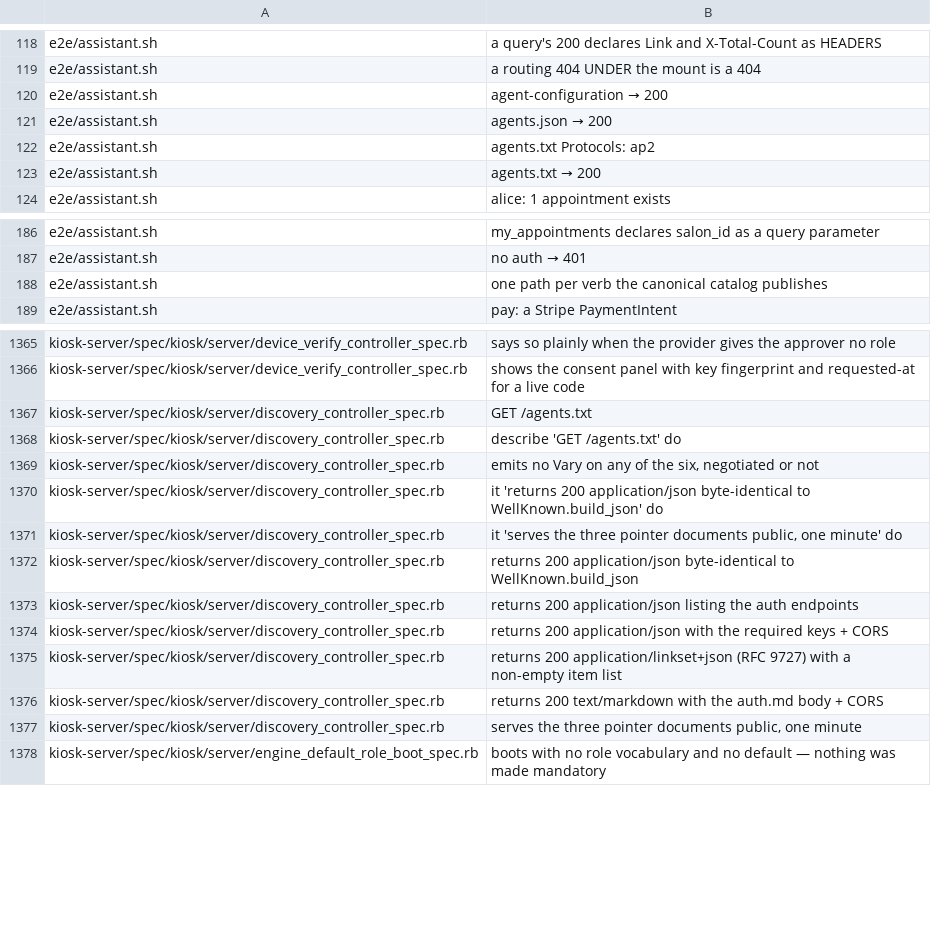
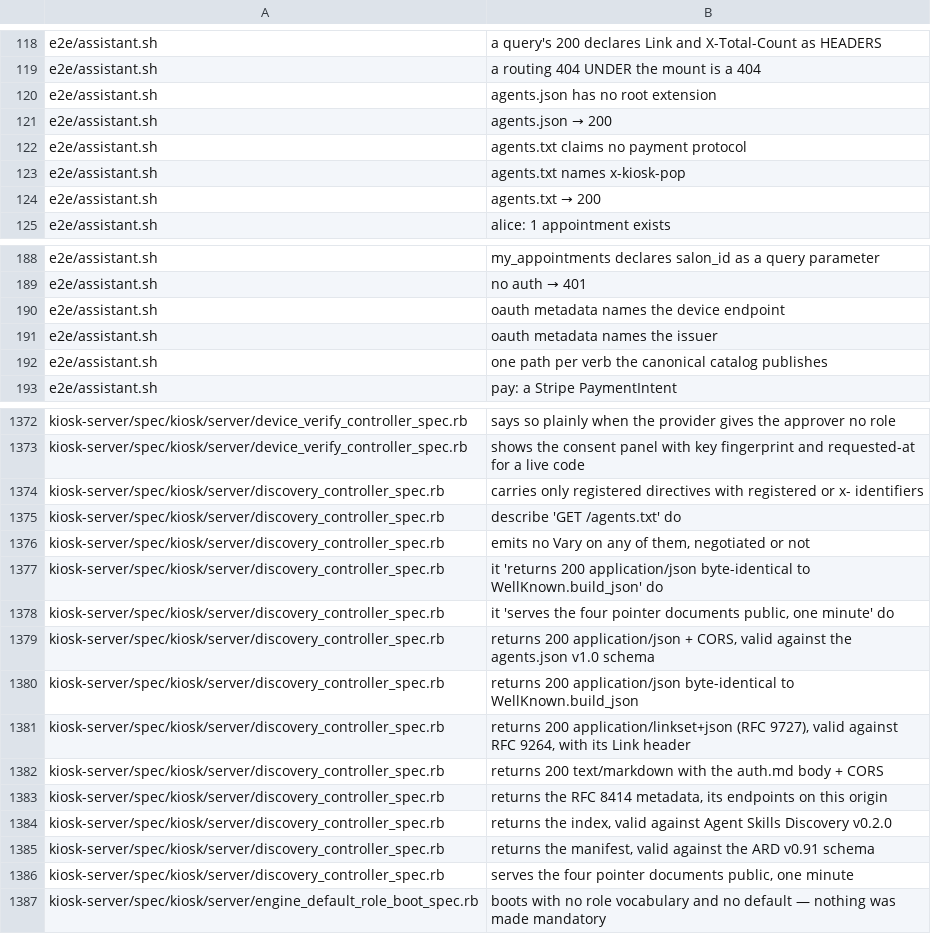
Before and after one commit to kiosk-hq/kiosk, a TSV file: spec/conformance-anchors.tsv, drawn as a sheet; only a part is shown, gaps mark what is left out; the diff covers the shown part only.

```diff
--- a/spec/conformance-anchors.tsv
+++ b/spec/conformance-anchors.tsv
@@ -119,5 +119,6 @@ e2e/assistant.sh	a query's 200 declares Link and X-Total-Count as HEADERS
 e2e/assistant.sh	a routing 404 UNDER the mount is a 404
-e2e/assistant.sh	agent-configuration → 200
+e2e/assistant.sh	agents.json has no root extension
 e2e/assistant.sh	agents.json → 200
-e2e/assistant.sh	agents.txt Protocols: ap2
+e2e/assistant.sh	agents.txt claims no payment protocol
+e2e/assistant.sh	agents.txt names x-kiosk-pop
 e2e/assistant.sh	agents.txt → 200
@@ -187,2 +189,4 @@ e2e/assistant.sh	my_appointments declares salon_id as a query parameter
 e2e/assistant.sh	no auth → 401
+e2e/assistant.sh	oauth metadata names the device endpoint
+e2e/assistant.sh	oauth metadata names the issuer
 e2e/assistant.sh	one path per verb the canonical catalog publishes
@@ -1366,13 +1373,15 @@ kiosk-server/spec/kiosk/server/device_verify_controller_spec.rb	says so plainly
 kiosk-server/spec/kiosk/server/device_verify_controller_spec.rb	shows the consent panel with key fingerprint and requested-at for a live code
-kiosk-server/spec/kiosk/server/discovery_controller_spec.rb	GET /agents.txt
+kiosk-server/spec/kiosk/server/discovery_controller_spec.rb	carries only registered directives with registered or x- identifiers
 kiosk-server/spec/kiosk/server/discovery_controller_spec.rb	describe 'GET /agents.txt' do
-kiosk-server/spec/kiosk/server/discovery_controller_spec.rb	emits no Vary on any of the six, negotiated or not
+kiosk-server/spec/kiosk/server/discovery_controller_spec.rb	emits no Vary on any of them, negotiated or not
 kiosk-server/spec/kiosk/server/discovery_controller_spec.rb	it 'returns 200 application/json byte-identical to WellKnown.build_json' do
-kiosk-server/spec/kiosk/server/discovery_controller_spec.rb	it 'serves the three pointer documents public, one minute' do
+kiosk-server/spec/kiosk/server/discovery_controller_spec.rb	it 'serves the four pointer documents public, one minute' do
+kiosk-server/spec/kiosk/server/discovery_controller_spec.rb	returns 200 application/json + CORS, valid against the agents.json v1.0 schema
 kiosk-server/spec/kiosk/server/discovery_controller_spec.rb	returns 200 application/json byte-identical to WellKnown.build_json
-kiosk-server/spec/kiosk/server/discovery_controller_spec.rb	returns 200 application/json listing the auth endpoints
-kiosk-server/spec/kiosk/server/discovery_controller_spec.rb	returns 200 application/json with the required keys + CORS
-kiosk-server/spec/kiosk/server/discovery_controller_spec.rb	returns 200 application/linkset+json (RFC 9727) with a non-empty item list
+kiosk-server/spec/kiosk/server/discovery_controller_spec.rb	returns 200 application/linkset+json (RFC 9727), valid against RFC 9264, with its Link header
 kiosk-server/spec/kiosk/server/discovery_controller_spec.rb	returns 200 text/markdown with the auth.md body + CORS
-kiosk-server/spec/kiosk/server/discovery_controller_spec.rb	serves the three pointer documents public, one minute
+kiosk-server/spec/kiosk/server/discovery_controller_spec.rb	returns the RFC 8414 metadata, its endpoints on this origin
+kiosk-server/spec/kiosk/server/discovery_controller_spec.rb	returns the index, valid against Agent Skills Discovery v0.2.0
+kiosk-server/spec/kiosk/server/discovery_controller_spec.rb	returns the manifest, valid against the ARD v0.91 schema
+kiosk-server/spec/kiosk/server/discovery_controller_spec.rb	serves the four pointer documents public, one minute
 kiosk-server/spec/kiosk/server/engine_default_role_boot_spec.rb	boots with no role vocabulary and no default — nothing was made mandatory
```
Also changed, not shown: 10 added rows, 12 removed rows and 11 edited cells elsewhere in this file.
